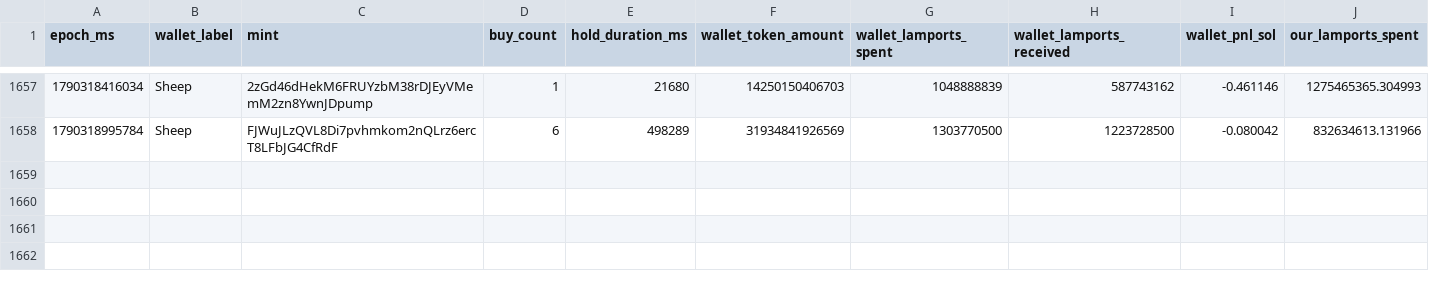
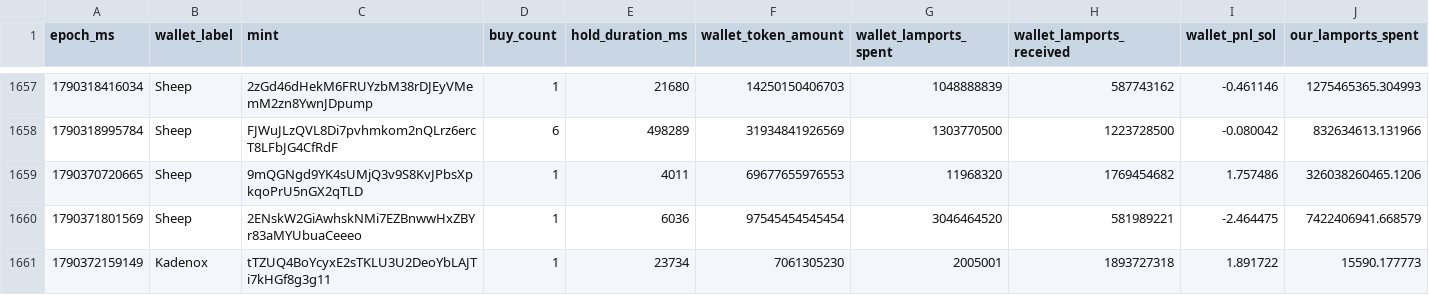
Before and after one commit to dturnover/solana-copy-trader, a CSV file: reports/paper_trades_final.csv, drawn as a sheet; only a part is shown, gaps mark what is left out; rows hold the shown columns only; the diff names each change by its address in the sheet, - before the commit and + after, or states it on an @@ line.

```diff
--- a/reports/paper_trades_final.csv
+++ b/reports/paper_trades_final.csv
+row 1659: 1790370720665 | Sheep | 9mQGNgd9YK4sUMjQ3v9S8KvJPbsXpkqoPrU5nGX2qTLD | 1 | 4011 | 69677655976553 | 11968320 | 1769454682 | 1.757486 | 326038260465.1206
+row 1660: 1790371801569 | Sheep | 2ENskW2GiAwhskNMi7EZBnwwHxZBYr83aMYUbuaCeeeo | 1 | 6036 | 97545454545454 | 3046464520 | 581989221 | -2.464475 | 7422406941.668579
+row 1661: 1790372159149 | Kadenox | tTZUQ4BoYcyxE2sTKLU3U2DeoYbLAJTi7kHGf8g3g11 | 1 | 23734 | 7061305230 | 2005001 | 1893727318 | 1.891722 | 15590.177773
```
